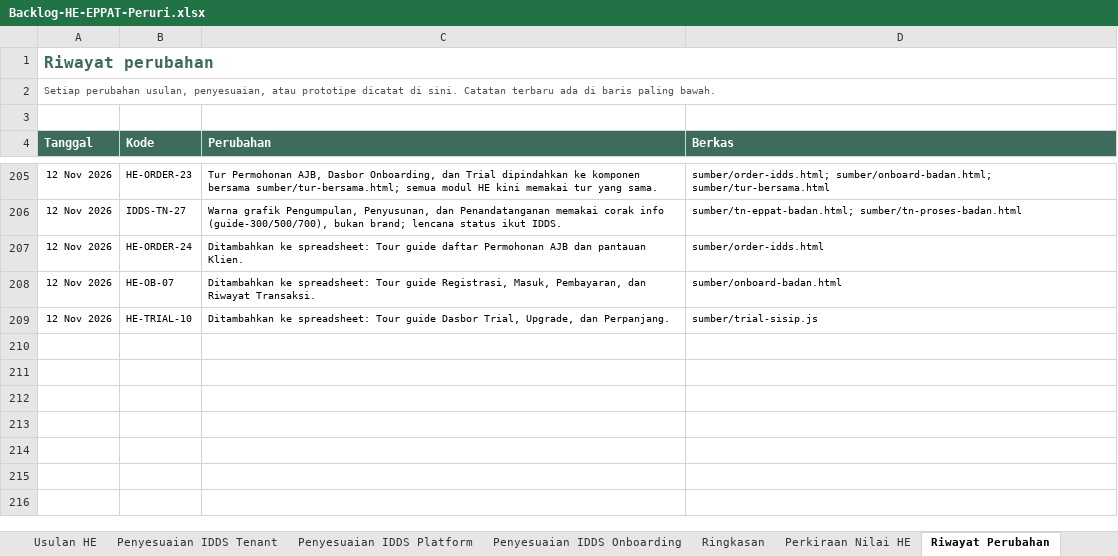
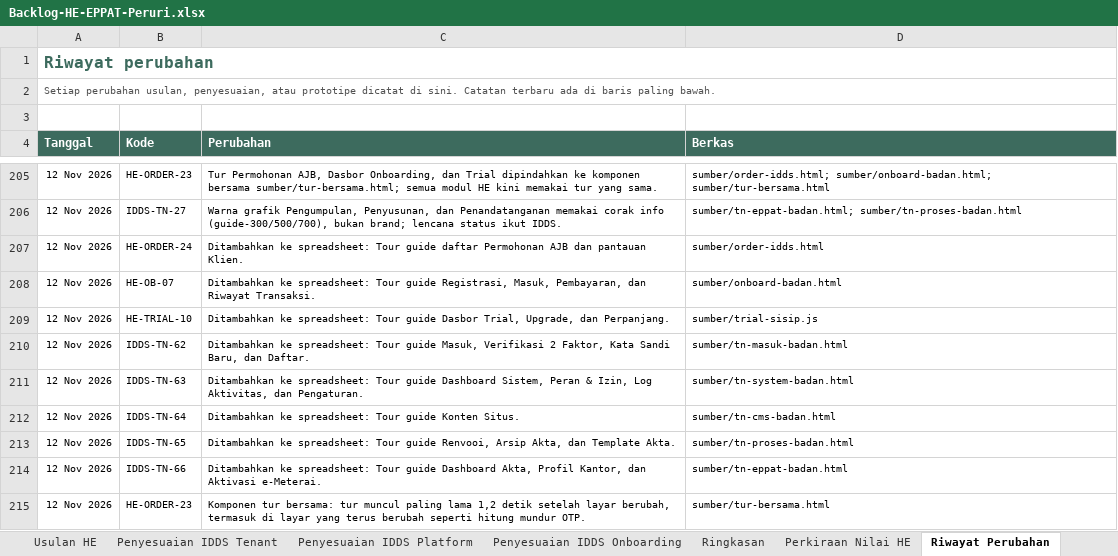
Before and after one commit to yogi-alt/HE-EPPAT-Backlog, an Excel workbook: Backlog-HE-EPPAT-Peruri.xlsx, sheet Riwayat Perubahan, drawn as a sheet; only a part is shown, gaps mark what is left out; values as stored, in another font and other column widths than the file's, no borders; the diff names each change by its address in the sheet, - before the commit and + after, or states it on an @@ line.

```diff
--- a/Backlog-HE-EPPAT-Peruri.xlsx (sheet Riwayat Perubahan)
+++ b/Backlog-HE-EPPAT-Peruri.xlsx (sheet Riwayat Perubahan)
+row 210: 12 Nov 2026 | IDDS-TN-62 | Ditambahkan ke spreadsheet: Tour guide Masuk, Verifikasi 2 Faktor, Kata Sandi Baru, dan Daftar. | sumber/tn-masuk-badan.html
+row 211: 12 Nov 2026 | IDDS-TN-63 | Ditambahkan ke spreadsheet: Tour guide Dashboard Sistem, Peran & Izin, Log Aktivitas, dan Pengaturan. | sumber/tn-system-badan.html
+row 212: 12 Nov 2026 | IDDS-TN-64 | Ditambahkan ke spreadsheet: Tour guide Konten Situs. | sumber/tn-cms-badan.html
+row 213: 12 Nov 2026 | IDDS-TN-65 | Ditambahkan ke spreadsheet: Tour guide Renvooi, Arsip Akta, dan Template Akta. | sumber/tn-proses-badan.html
+row 214: 12 Nov 2026 | IDDS-TN-66 | Ditambahkan ke spreadsheet: Tour guide Dashboard Akta, Profil Kantor, dan Aktivasi e-Meterai. | sumber/tn-eppat-badan.html
+row 215: 12 Nov 2026 | HE-ORDER-23 | Komponen tur bersama: tur muncul paling lama 1,2 detik setelah layar berubah, termasuk di layar yang terus berubah seperti hitung mundur OTP. | sumber/tur-bersama.html
```
Also changed, not shown: sheet Penyesuaian IDDS Tenant, sheet Ringkasan, 29 other files.
